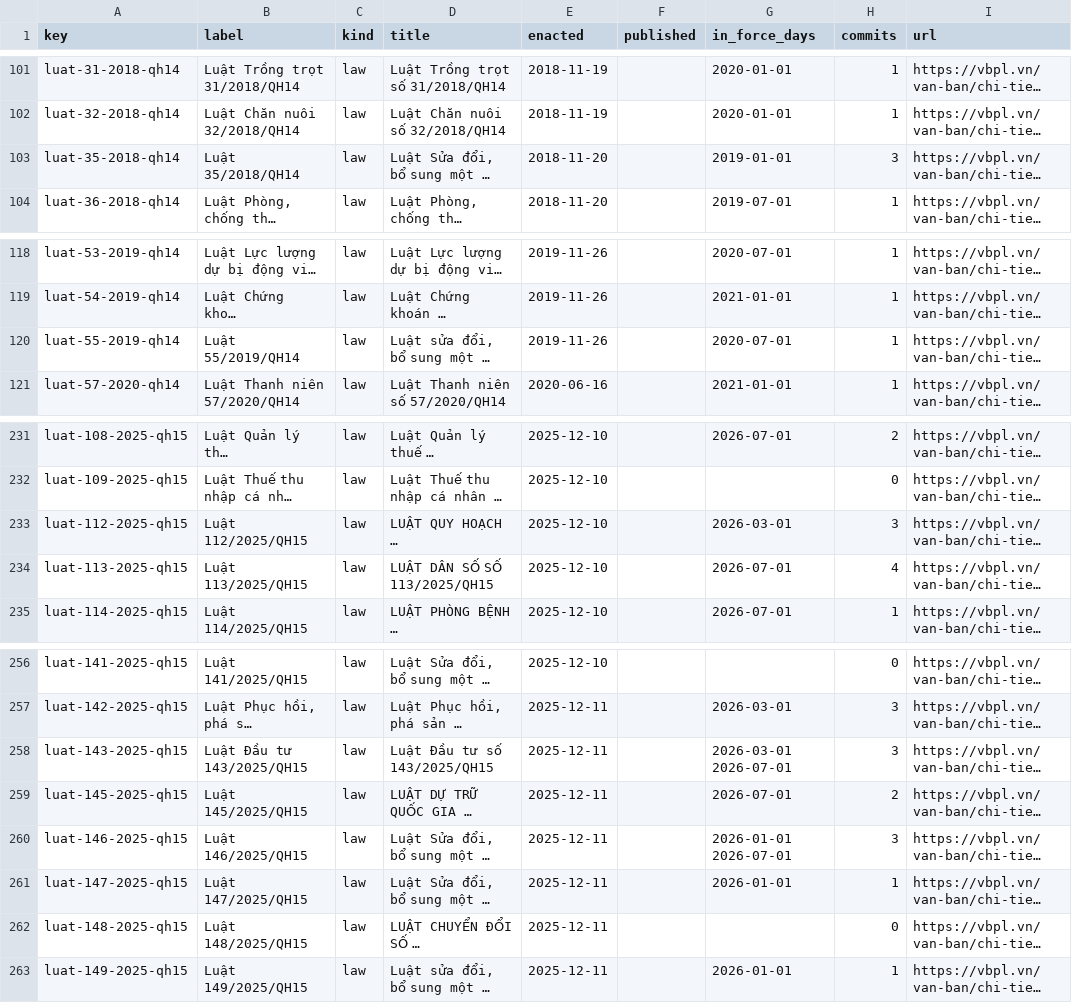
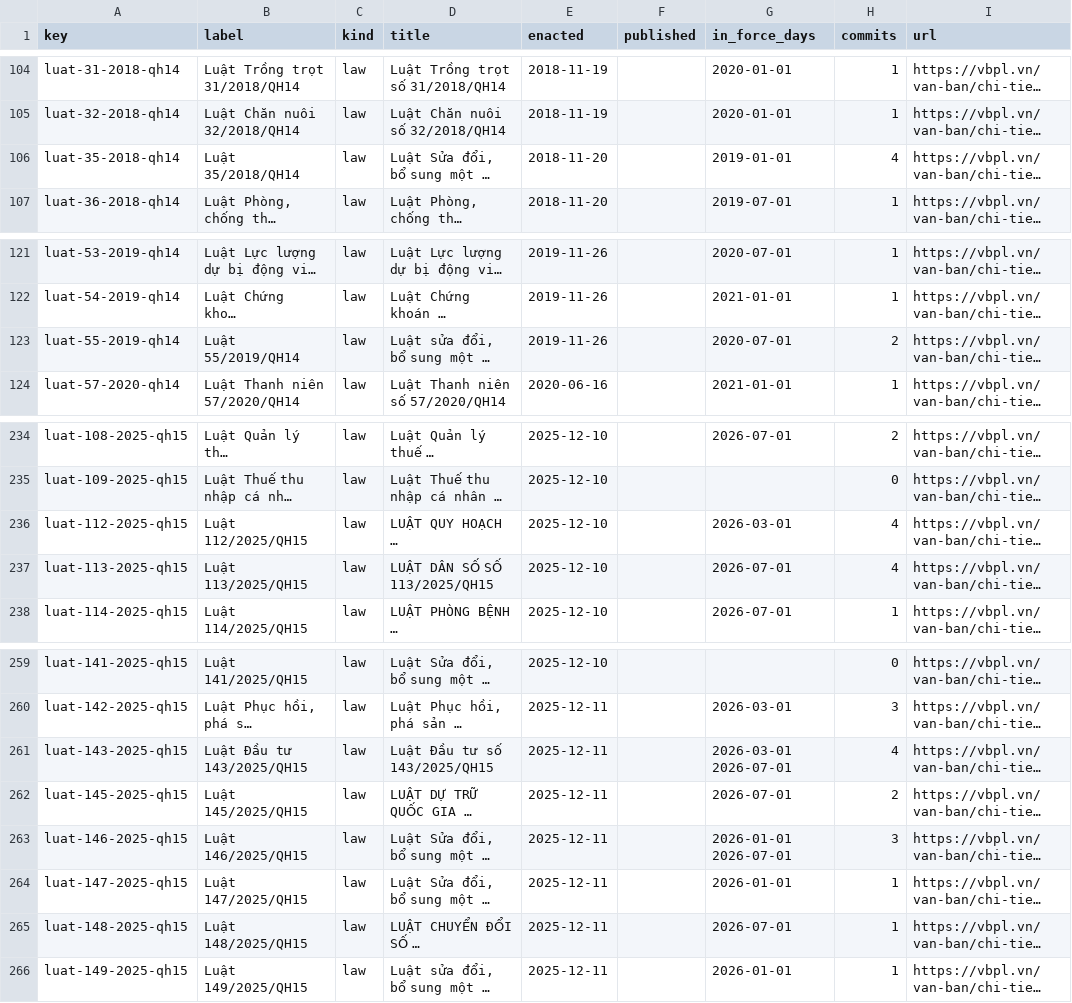
Before and after one commit to lexifina/vietnam-law, a CSV file: data/laws.csv, drawn as a sheet; only a part is shown, gaps mark what is left out; long unchanged cells end in …; addresses are those after the commit; the diff covers the shown part only; the diff names each change by its address in the sheet, - before the commit and + after, or states it on an @@ line.

```diff
--- a/data/laws.csv
+++ b/data/laws.csv
-H106 (commits): 3
+H106 (commits): 4
-H123 (commits): 1
+H123 (commits): 2
-H236 (commits): 3
+H236 (commits): 4
-H261 (commits): 3
+H261 (commits): 4
-G265 (in_force_days): (empty)
+G265 (in_force_days): 2026-07-01
-H265 (commits): 0
+H265 (commits): 1
```
Also changed, not shown: 3 added rows and 6 edited cells elsewhere in this file, data/commits.csv, 10 other files.
